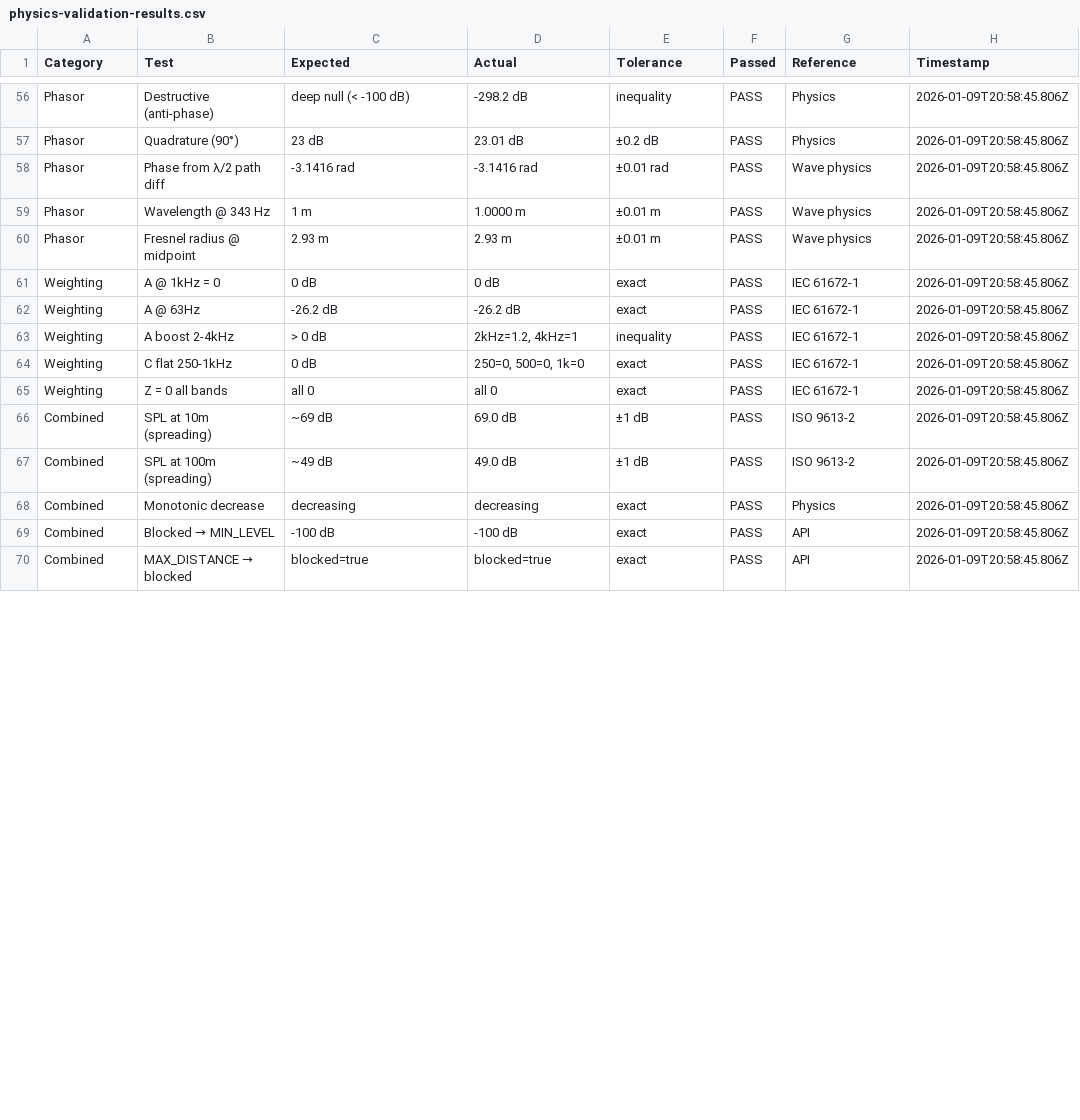
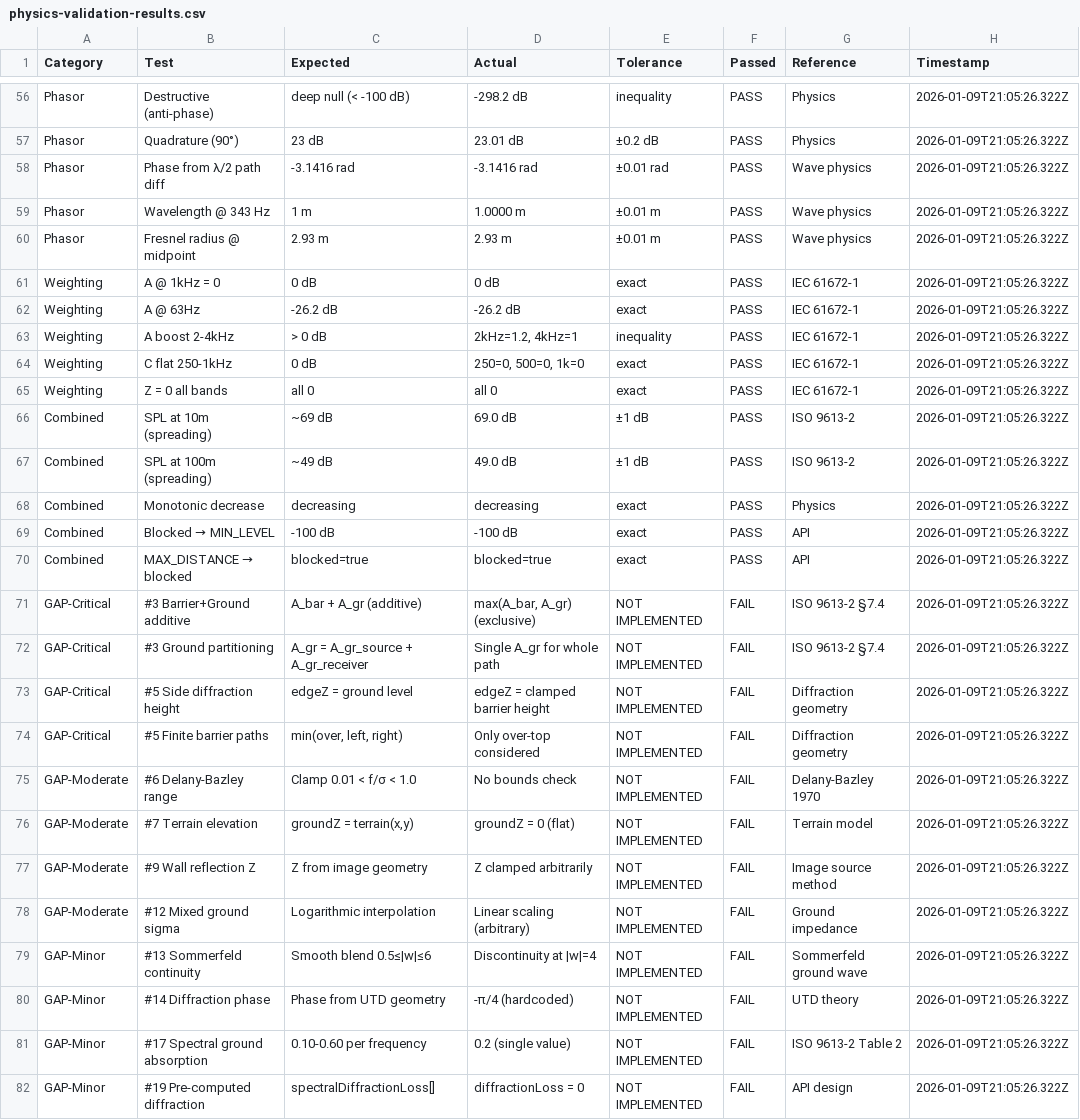
Before and after one commit to KanuToCL/GeoNoise, a CSV file: docs/physics-validation-results.csv, drawn as a sheet; only a part is shown, gaps mark what is left out; the diff covers the shown part only; the diff names each change by its address in the sheet, - before the commit and + after, or states it on an @@ line.

Commit message:
Add known physics gaps to validation report (12 pending issues)
- Added 12 'KNOWN GAP' tests that document pending physics issues
- Tests record as FAIL in CSV but don't break CI (expect(true).toBe(true))
- Categories: GAP-Critical (4), GAP-Moderate (4), GAP-Minor (4)
- Issues covered: #3, #5, #6, #7, #9, #12, #13, #14, #17, #19
- Report now shows honest picture: 77/89 implemented, 12 gaps
- All 183 tests pass

```diff
--- a/docs/physics-validation-results.csv
+++ b/docs/physics-validation-results.csv
-H56:H70 (Timestamp): 2026-01-09T20:58:45.806Z
+H56:H70 (Timestamp): 2026-01-09T21:05:26.322Z
+row 71: GAP-Critical | #3 Barrier+Ground additive | A_bar + A_gr (additive) | max(A_bar, A_gr) (exclusive) | NOT IMPLEMENTED | FAIL | ISO 9613-2 §7.4 | 2026-01-09T21:05:26.322Z
+row 72: GAP-Critical | #3 Ground partitioning | A_gr = A_gr_source + A_gr_receiver | Single A_gr for whole path | NOT IMPLEMENTED | FAIL | ISO 9613-2 §7.4 | 2026-01-09T21:05:26.322Z
+row 73: GAP-Critical | #5 Side diffraction height | edgeZ = ground level | edgeZ = clamped barrier height | NOT IMPLEMENTED | FAIL | Diffraction geometry | 2026-01-09T21:05:26.322Z
+row 74: GAP-Critical | #5 Finite barrier paths | min(over, left, right) | Only over-top considered | NOT IMPLEMENTED | FAIL | Diffraction geometry | 2026-01-09T21:05:26.322Z
+row 75: GAP-Moderate | #6 Delany-Bazley range | Clamp 0.01 < f/σ < 1.0 | No bounds check | NOT IMPLEMENTED | FAIL | Delany-Bazley 1970 | 2026-01-09T21:05:26.322Z
+row 76: GAP-Moderate | #7 Terrain elevation | groundZ = terrain(x,y) | groundZ = 0 (flat) | NOT IMPLEMENTED | FAIL | Terrain model | 2026-01-09T21:05:26.322Z
+row 77: GAP-Moderate | #9 Wall reflection Z | Z from image geometry | Z clamped arbitrarily | NOT IMPLEMENTED | FAIL | Image source method | 2026-01-09T21:05:26.322Z
+row 78: GAP-Moderate | #12 Mixed ground sigma | Logarithmic interpolation | Linear scaling (arbitrary) | NOT IMPLEMENTED | FAIL | Ground impedance | 2026-01-09T21:05:26.322Z
+row 79: GAP-Minor | #13 Sommerfeld continuity | Smooth blend 0.5≤|w|≤6 | Discontinuity at |w|=4 | NOT IMPLEMENTED | FAIL | Sommerfeld ground wave | 2026-01-09T21:05:26.322Z
+row 80: GAP-Minor | #14 Diffraction phase | Phase from UTD geometry | -π/4 (hardcoded) | NOT IMPLEMENTED | FAIL | UTD theory | 2026-01-09T21:05:26.322Z
+row 81: GAP-Minor | #17 Spectral ground absorption | 0.10-0.60 per frequency | 0.2 (single value) | NOT IMPLEMENTED | FAIL | ISO 9613-2 Table 2 | 2026-01-09T21:05:26.322Z
+row 82: GAP-Minor | #19 Pre-computed diffraction | spectralDiffractionLoss[] | diffractionLoss = 0 | NOT IMPLEMENTED | FAIL | API design | 2026-01-09T21:05:26.322Z
```
Also changed, not shown: 62 edited cells elsewhere in this file, 1 other file.
